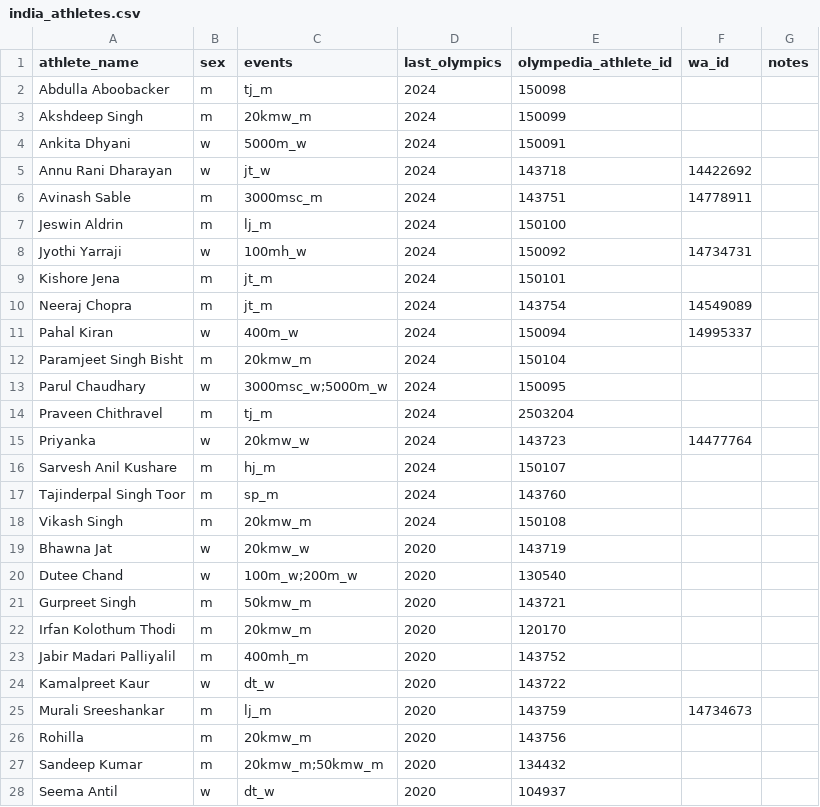
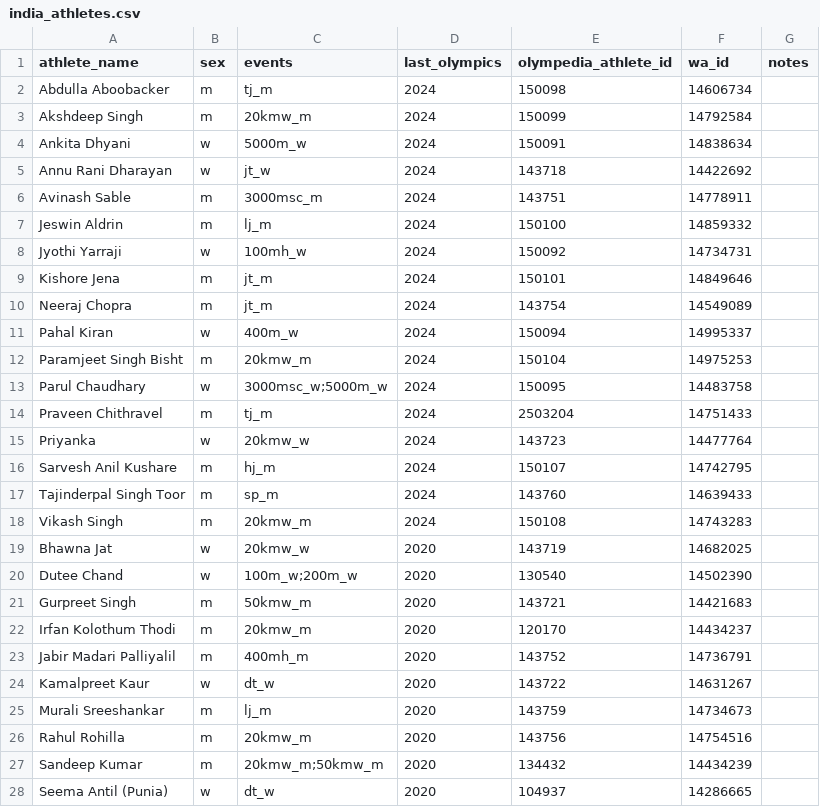
Before and after one commit to rohithjagan05/GapToPodium, a CSV file: data/seeds/india_athletes.csv, drawn as a sheet; only a part is shown; the diff covers the shown part only.

```diff
--- a/data/seeds/india_athletes.csv
+++ b/data/seeds/india_athletes.csv
@@ -1,28 +1,28 @@
 athlete_name,sex,events,last_olympics,olympedia_athlete_id,wa_id,notes
-Abdulla Aboobacker,m,tj_m,2024,150098,,
-Akshdeep Singh,m,20kmw_m,2024,150099,,
-Ankita Dhyani,w,5000m_w,2024,150091,,
+Abdulla Aboobacker,m,tj_m,2024,150098,14606734,
+Akshdeep Singh,m,20kmw_m,2024,150099,14792584,
+Ankita Dhyani,w,5000m_w,2024,150091,14838634,
 Annu Rani Dharayan,w,jt_w,2024,143718,14422692,
 Avinash Sable,m,3000msc_m,2024,143751,14778911,
-Jeswin Aldrin,m,lj_m,2024,150100,,
+Jeswin Aldrin,m,lj_m,2024,150100,14859332,
 Jyothi Yarraji,w,100mh_w,2024,150092,14734731,
-Kishore Jena,m,jt_m,2024,150101,,
+Kishore Jena,m,jt_m,2024,150101,14849646,
 Neeraj Chopra,m,jt_m,2024,143754,14549089,
 Pahal Kiran,w,400m_w,2024,150094,14995337,
-Paramjeet Singh Bisht,m,20kmw_m,2024,150104,,
-Parul Chaudhary,w,3000msc_w;5000m_w,2024,150095,,
-Praveen Chithravel,m,tj_m,2024,2503204,,
+Paramjeet Singh Bisht,m,20kmw_m,2024,150104,14975253,
+Parul Chaudhary,w,3000msc_w;5000m_w,2024,150095,14483758,
+Praveen Chithravel,m,tj_m,2024,2503204,14751433,
 Priyanka,w,20kmw_w,2024,143723,14477764,
-Sarvesh Anil Kushare,m,hj_m,2024,150107,,
-Tajinderpal Singh Toor,m,sp_m,2024,143760,,
-Vikash Singh,m,20kmw_m,2024,150108,,
-Bhawna Jat,w,20kmw_w,2020,143719,,
-Dutee Chand,w,100m_w;200m_w,2020,130540,,
-Gurpreet Singh,m,50kmw_m,2020,143721,,
-Irfan Kolothum Thodi,m,20kmw_m,2020,120170,,
-Jabir Madari Palliyalil,m,400mh_m,2020,143752,,
-Kamalpreet Kaur,w,dt_w,2020,143722,,
+Sarvesh Anil Kushare,m,hj_m,2024,150107,14742795,
+Tajinderpal Singh Toor,m,sp_m,2024,143760,14639433,
+Vikash Singh,m,20kmw_m,2024,150108,14743283,
+Bhawna Jat,w,20kmw_w,2020,143719,14682025,
+Dutee Chand,w,100m_w;200m_w,2020,130540,14502390,
+Gurpreet Singh,m,50kmw_m,2020,143721,14421683,
+Irfan Kolothum Thodi,m,20kmw_m,2020,120170,14434237,
+Jabir Madari Palliyalil,m,400mh_m,2020,143752,14736791,
+Kamalpreet Kaur,w,dt_w,2020,143722,14631267,
 Murali Sreeshankar,m,lj_m,2020,143759,14734673,
-Rohilla,m,20kmw_m,2020,143756,,
-Sandeep Kumar,m,20kmw_m;50kmw_m,2020,134432,,
-Seema Antil,w,dt_w,2020,104937,,
+Rahul Rohilla,m,20kmw_m,2020,143756,14754516,
+Sandeep Kumar,m,20kmw_m;50kmw_m,2020,134432,14434239,
+Seema Antil (Punia),w,dt_w,2020,104937,14286665,
```
Also changed, not shown: 38 edited cells elsewhere in this file, 5 other files.
